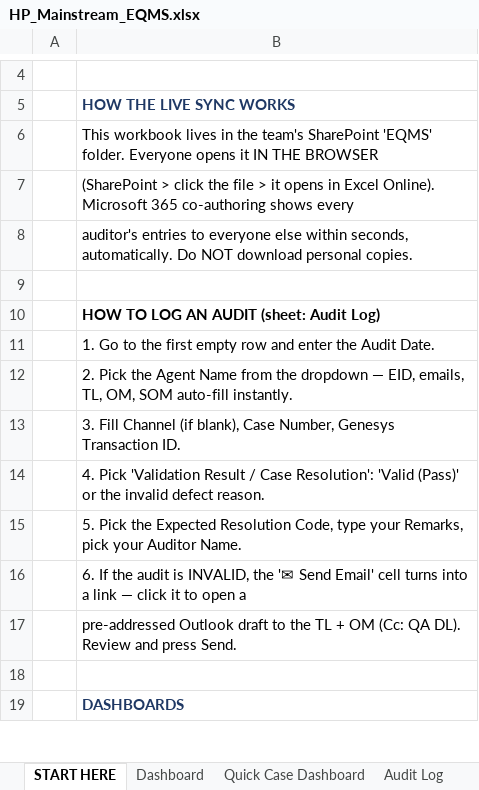
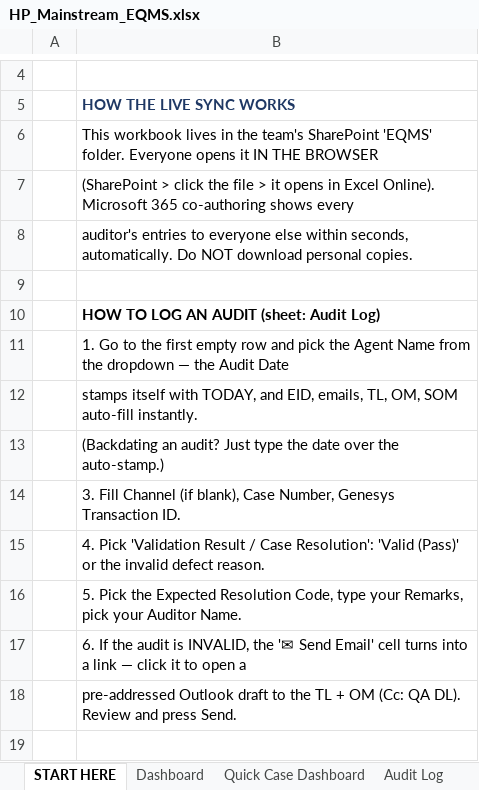
Before and after one commit to fmageai-gif/uigen, an Excel workbook: eqms-excel/HP_Mainstream_EQMS.xlsx, sheet START HERE, drawn as a sheet; only a part is shown, gaps mark what is left out; the shorter side is filled out with more unchanged rows; values as stored, in another font and other column widths than the file's, no borders; the diff names each change by its address in the sheet, - before the commit and + after, or states it on an @@ line.

```diff
--- a/eqms-excel/HP_Mainstream_EQMS.xlsx (sheet START HERE)
+++ b/eqms-excel/HP_Mainstream_EQMS.xlsx (sheet START HERE)
-B11: …row and enter the Audit Date.
+B11: …row and pick the Agent Name from the dropdown — the Audit Date
-B12: 2. Pick the Agent Name from the dropdown — EID, emails,…
+B12: stamps itself with TODAY, and EID, emails,…
+row 13:  | (Backdating an audit? Just type the date over the auto-stamp.)
```
Also changed, not shown: sheet Audit Log, 1 other file.
